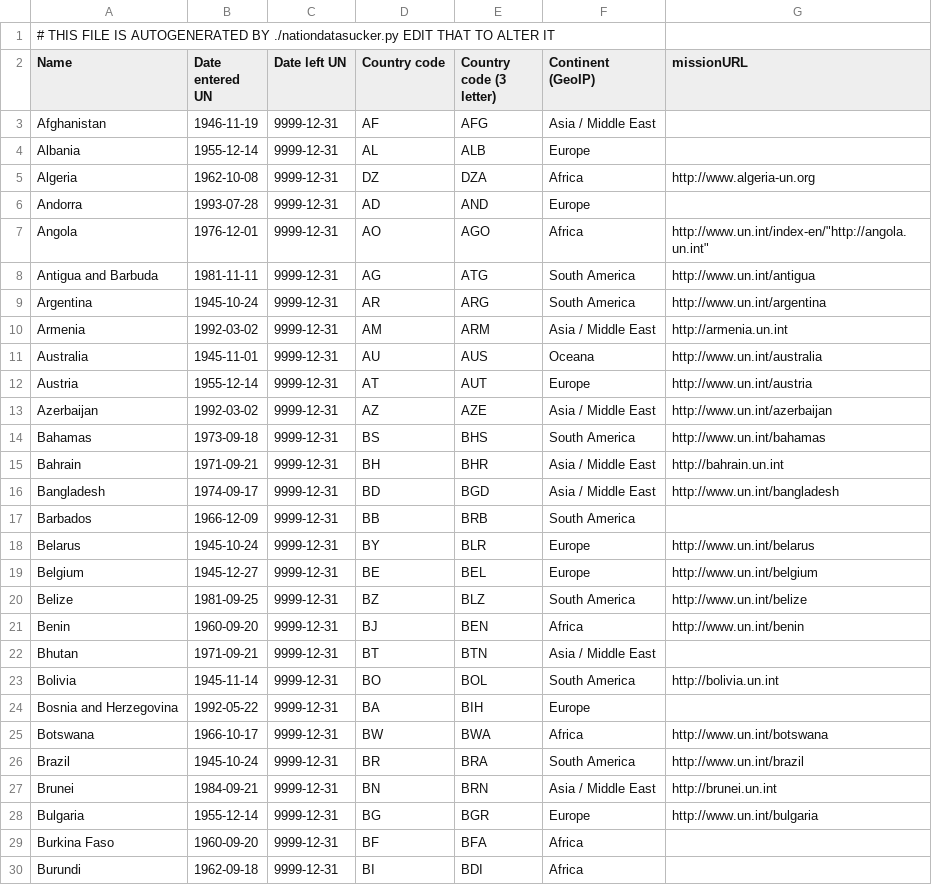
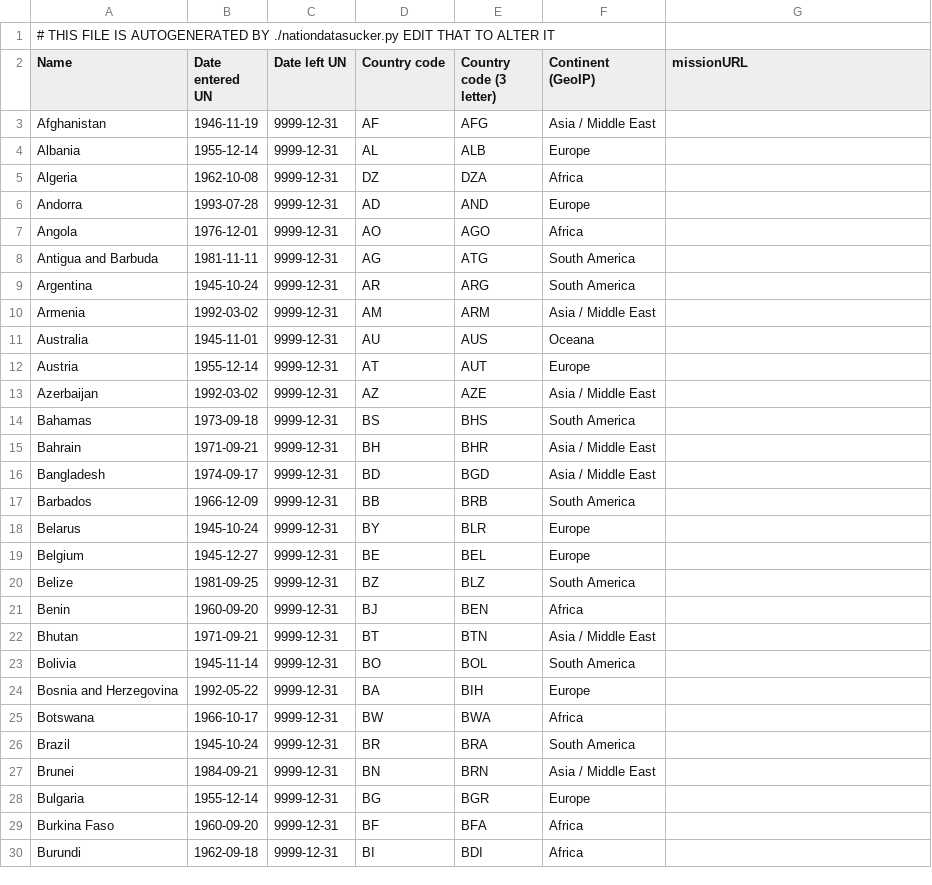
Before and after one commit to aidan/parlparse, a CSV file: unparse/scraper/nationdata.csv, drawn as a sheet; only a part is shown; the diff covers the shown part only.

Commit message:
latest
git-svn-id: http://project.knowledgeforge.net/ukparse/svn/trunk@4319 9cc54934-f9f6-0310-8a8d-e8e977684441

```diff
--- a/unparse/scraper/nationdata.csv
+++ b/unparse/scraper/nationdata.csv
@@ -4,26 +4,26 @@
 "Albania","1955-12-14","9999-12-31","AL","ALB","Europe",""
-"Algeria","1962-10-08","9999-12-31","DZ","DZA","Africa","http://www.algeria-un.org"
+"Algeria","1962-10-08","9999-12-31","DZ","DZA","Africa",""
 "Andorra","1993-07-28","9999-12-31","AD","AND","Europe",""
-"Angola","1976-12-01","9999-12-31","AO","AGO","Africa","http://www.un.int/index-en/""http://angola.un.int"""
-"Antigua and Barbuda","1981-11-11","9999-12-31","AG","ATG","South America","http://www.un.int/antigua"
-"Argentina","1945-10-24","9999-12-31","AR","ARG","South America","http://www.un.int/argentina"
-"Armenia","1992-03-02","9999-12-31","AM","ARM","Asia / Middle East","http://armenia.un.int"
-"Australia","1945-11-01","9999-12-31","AU","AUS","Oceana","http://www.un.int/australia"
-"Austria","1955-12-14","9999-12-31","AT","AUT","Europe","http://www.un.int/austria"
-"Azerbaijan","1992-03-02","9999-12-31","AZ","AZE","Asia / Middle East","http://www.un.int/azerbaijan"
-"Bahamas","1973-09-18","9999-12-31","BS","BHS","South America","http://www.un.int/bahamas"
-"Bahrain","1971-09-21","9999-12-31","BH","BHR","Asia / Middle East","http://bahrain.un.int"
-"Bangladesh","1974-09-17","9999-12-31","BD","BGD","Asia / Middle East","http://www.un.int/bangladesh"
+"Angola","1976-12-01","9999-12-31","AO","AGO","Africa",""
+"Antigua and Barbuda","1981-11-11","9999-12-31","AG","ATG","South America",""
+"Argentina","1945-10-24","9999-12-31","AR","ARG","South America",""
+"Armenia","1992-03-02","9999-12-31","AM","ARM","Asia / Middle East",""
+"Australia","1945-11-01","9999-12-31","AU","AUS","Oceana",""
+"Austria","1955-12-14","9999-12-31","AT","AUT","Europe",""
+"Azerbaijan","1992-03-02","9999-12-31","AZ","AZE","Asia / Middle East",""
+"Bahamas","1973-09-18","9999-12-31","BS","BHS","South America",""
+"Bahrain","1971-09-21","9999-12-31","BH","BHR","Asia / Middle East",""
+"Bangladesh","1974-09-17","9999-12-31","BD","BGD","Asia / Middle East",""
 "Barbados","1966-12-09","9999-12-31","BB","BRB","South America",""
-"Belarus","1945-10-24","9999-12-31","BY","BLR","Europe","http://www.un.int/belarus"
-"Belgium","1945-12-27","9999-12-31","BE","BEL","Europe","http://www.un.int/belgium"
-"Belize","1981-09-25","9999-12-31","BZ","BLZ","South America","http://www.un.int/belize"
-"Benin","1960-09-20","9999-12-31","BJ","BEN","Africa","http://www.un.int/benin"
+"Belarus","1945-10-24","9999-12-31","BY","BLR","Europe",""
+"Belgium","1945-12-27","9999-12-31","BE","BEL","Europe",""
+"Belize","1981-09-25","9999-12-31","BZ","BLZ","South America",""
+"Benin","1960-09-20","9999-12-31","BJ","BEN","Africa",""
 "Bhutan","1971-09-21","9999-12-31","BT","BTN","Asia / Middle East",""
-"Bolivia","1945-11-14","9999-12-31","BO","BOL","South America","http://bolivia.un.int"
+"Bolivia","1945-11-14","9999-12-31","BO","BOL","South America",""
 "Bosnia and Herzegovina","1992-05-22","9999-12-31","BA","BIH","Europe",""
-"Botswana","1966-10-17","9999-12-31","BW","BWA","Africa","http://www.un.int/botswana"
-"Brazil","1945-10-24","9999-12-31","BR","BRA","South America","http://www.un.int/brazil"
-"Brunei","1984-09-21","9999-12-31","BN","BRN","Asia / Middle East","http://brunei.un.int"
-"Bulgaria","1955-12-14","9999-12-31","BG","BGR","Europe","http://www.un.int/bulgaria"
+"Botswana","1966-10-17","9999-12-31","BW","BWA","Africa",""
+"Brazil","1945-10-24","9999-12-31","BR","BRA","South America",""
+"Brunei","1984-09-21","9999-12-31","BN","BRN","Asia / Middle East",""
+"Bulgaria","1955-12-14","9999-12-31","BG","BGR","Europe",""
 "Burkina Faso","1960-09-20","9999-12-31","BF","BFA","Africa",""
```
Also changed, not shown: 132 edited cells elsewhere in this file, 13 other files.
